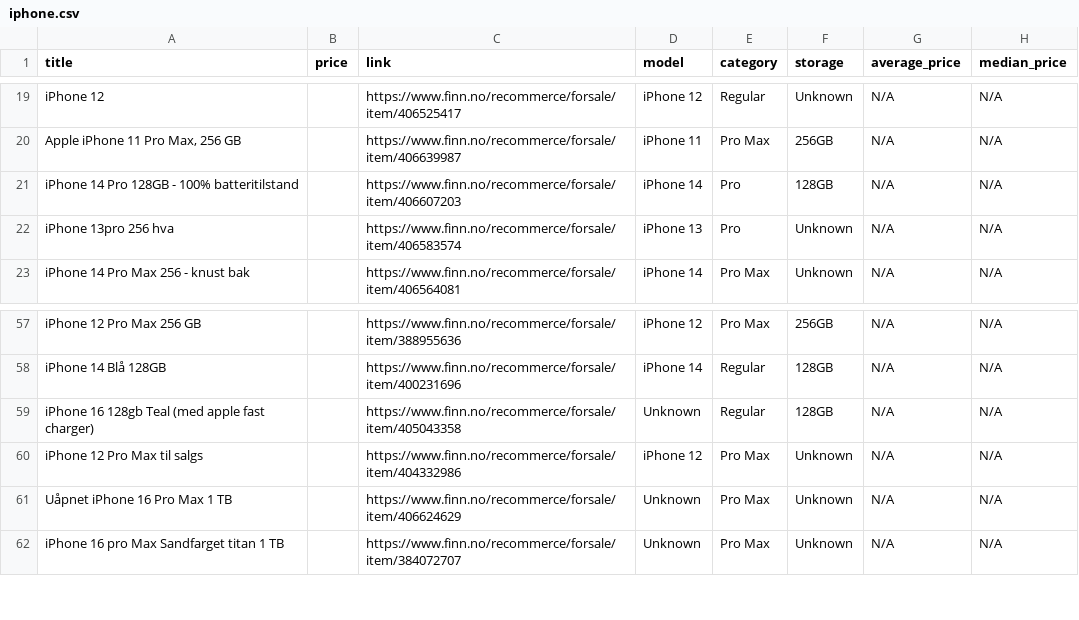
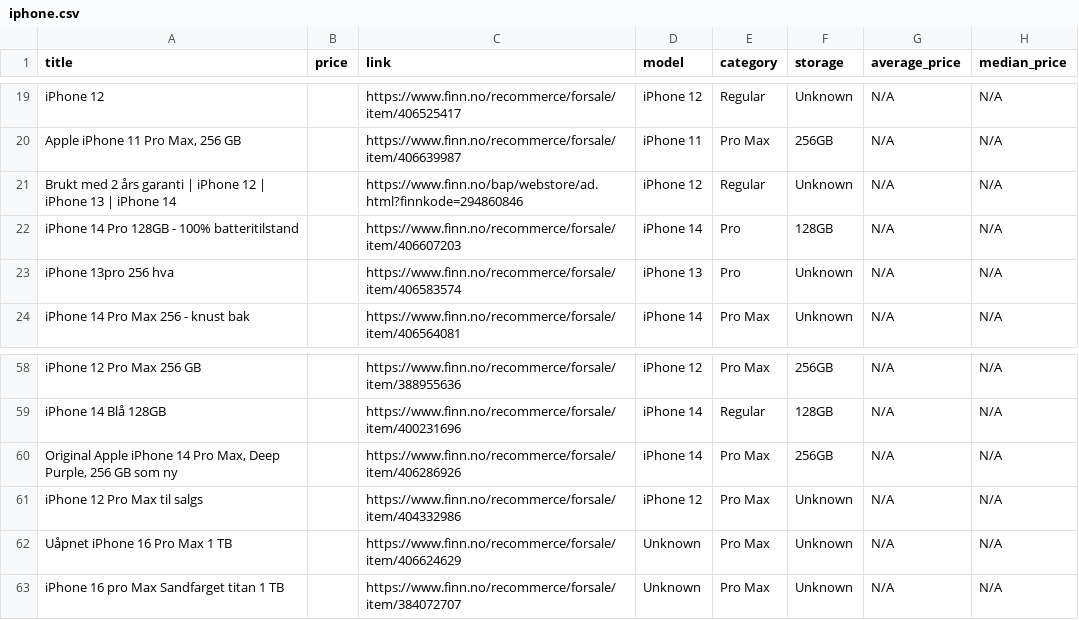
Before and after one commit to JibbelJabbel/Scrap, a CSV file: iphone.csv, drawn as a sheet; only a part is shown, gaps mark what is left out; removed rows and columns are numbered as before the commit, all else as after; the diff names each change by its address in the sheet, - before the commit and + after, or states it on an @@ line.

```diff
--- a/iphone.csv
+++ b/iphone.csv
+row 21: Brukt med 2 års garanti | iPhone 12 | iPhone 13 | iPhone 14 |  | https://www.finn.no/bap/webstore/ad.html?finnkode=294860846 | iPhone 12 | Regular | Unknown | N/A | N/A
-row 59: iPhone 16 128gb Teal (med apple fast charger) |  | https://www.finn.no/recommerce/forsale/item/405043358 | Unknown | Regular | 128GB | N/A | N/A
+row 60: Original Apple iPhone 14 Pro Max, Deep Purple, 256 GB som ny |  | https://www.finn.no/recommerce/forsale/item/406286926 | iPhone 14 | Pro Max | 256GB | N/A | N/A
```
